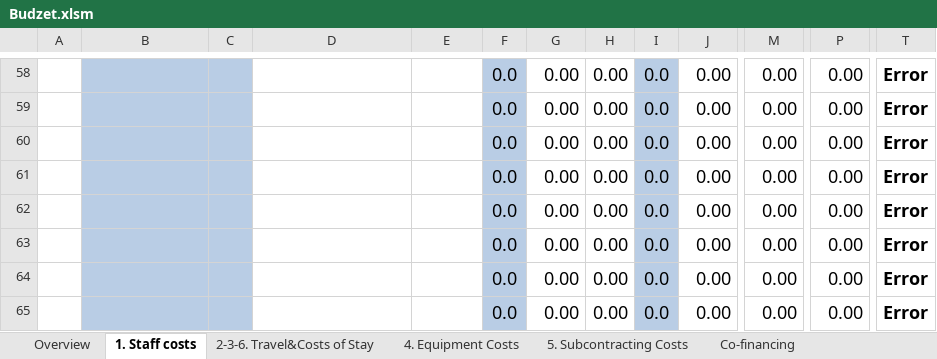
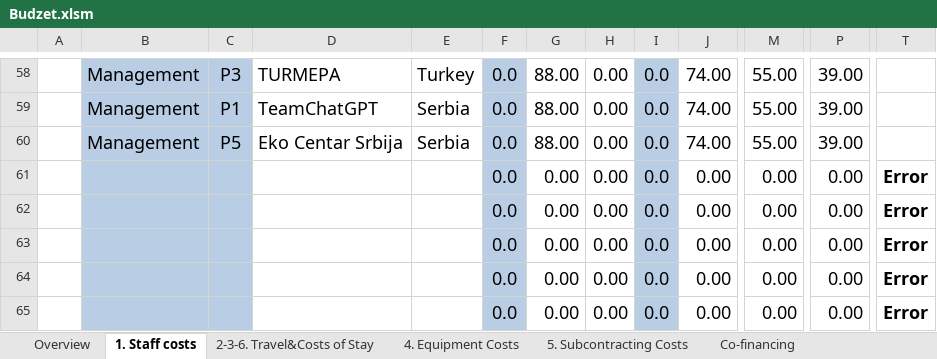
Before and after one commit to basilamed/Upravljanje-Softverskim-Projektima, an Excel workbook: Faza planiranja/Budzet.xlsm, sheet 1. Staff costs, drawn as a sheet; only a part is shown, gaps mark what is left out; values as stored, in another font and other column widths than the file's, no borders; charts and pictures and conditional formats not drawn; the diff covers the shown part only; the diff names each change by its address in the sheet, - before the commit and + after, or states it on an @@ line.

Commit message:
staff costs

```diff
--- a/Faza planiranja/Budzet.xlsm (sheet 1. Staff costs)
+++ b/Faza planiranja/Budzet.xlsm (sheet 1. Staff costs)
-B58:B60: (empty)
+B58:B60: Management
-C58: (empty)
+C58: P3
-D58: (empty)
+D58: TURMEPA
-E58: (empty)
+E58: Turkey
-G58:G60: 0.00
+G58:G60: 88.00
-J58:J60: 0.00
+J58:J60: 74.00
-M58:M60: 0.00
+M58:M60: 55.00
-P58:P60: 0.00
+P58:P60: 39.00
-T58:T60: Error
+T58:T60: (empty)
-C59: (empty)
+C59: P1
-D59: (empty)
+D59: TeamChatGPT
-E59:E60: (empty)
+E59:E60: Serbia
-C60: (empty)
+C60: P5
-D60: (empty)
+D60: Eko Centar Srbija
```
Also changed, not shown: 189 edited cells elsewhere in this sheet, charts or pictures.
